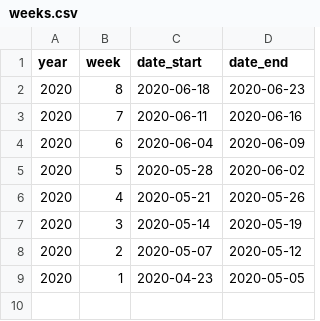
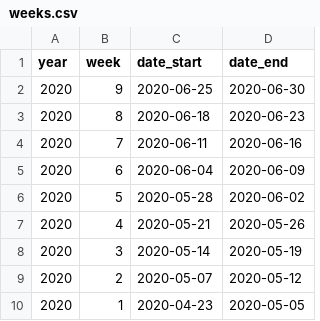
Before and after one commit to stanford-datalab/covid-19-ca, a CSV file: data-raw/pulse/metadata/weeks.csv, drawn as a sheet; the diff names each change by its address in the sheet, - before the commit and + after, or states it on an @@ line.

Commit message:
Update data

```diff
--- a/data-raw/pulse/metadata/weeks.csv
+++ b/data-raw/pulse/metadata/weeks.csv
+row 2: 2020 | 9 | 2020-06-25 | 2020-06-30
```
Also changed, not shown: 2 other files.
